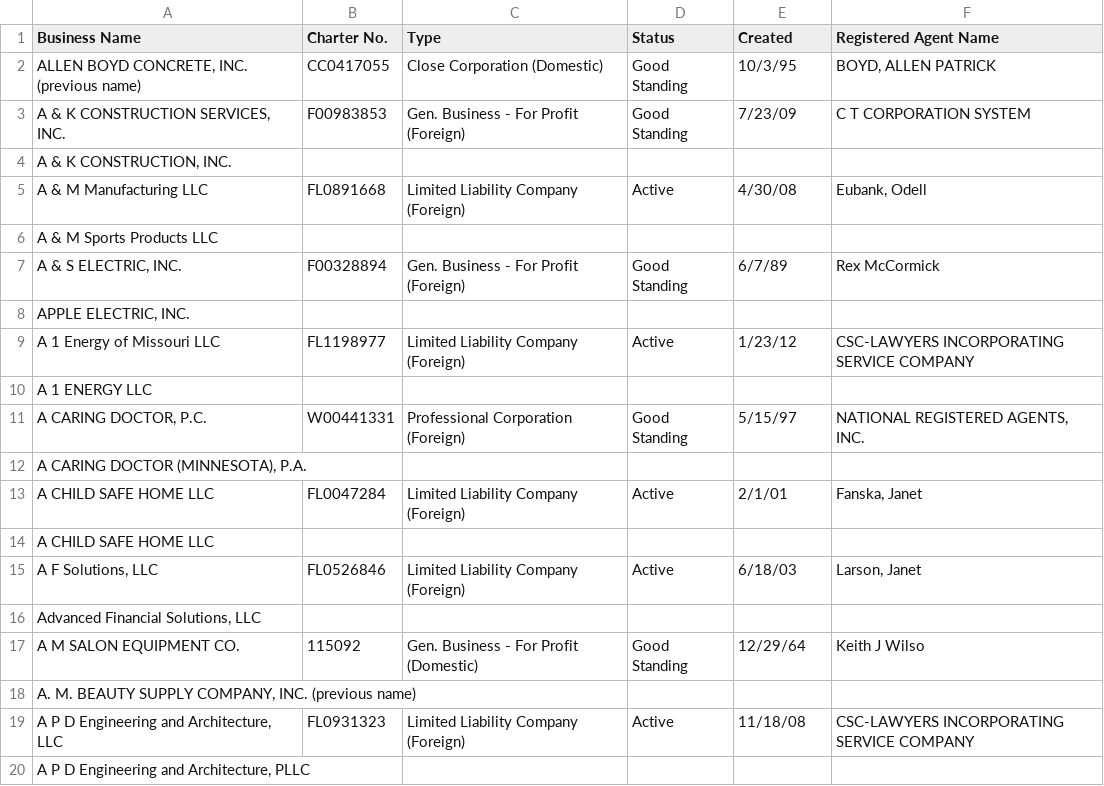
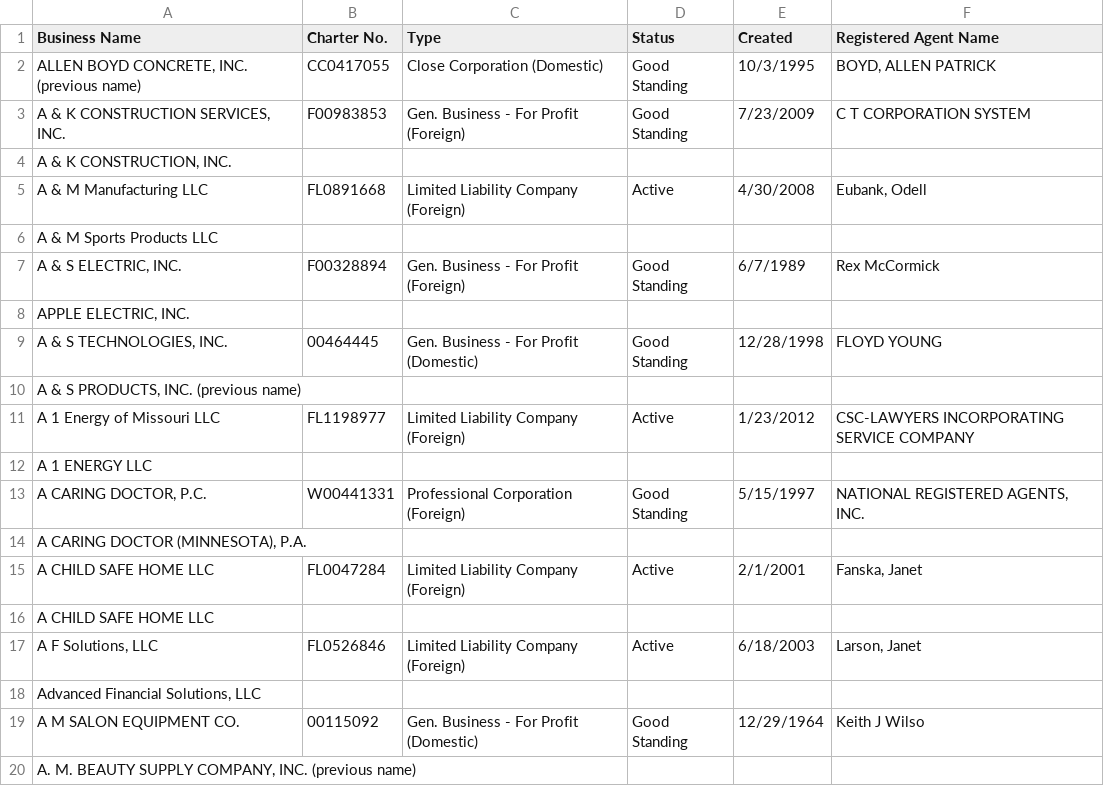
Before and after one commit to RyanBHuynh/PythonWebScraper, a CSV file: page2.csv, drawn as a sheet; removed rows and columns are numbered as before the commit, all else as after; the diff names each change by its address in the sheet, - before the commit and + after, or states it on an @@ line.

Commit message:
deleted unnecessary lines from data_page_two

```diff
--- a/page2.csv
+++ b/page2.csv
-E2 (Created): 10/3/95
+E2 (Created): 10/3/1995
-E3 (Created): 7/23/09
+E3 (Created): 7/23/2009
-E5 (Created): 4/30/08
+E5 (Created): 4/30/2008
-E7 (Created): 6/7/89
+E7 (Created): 6/7/1989
+row 9: A & S TECHNOLOGIES, INC. | 00464445 | Gen. Business - For Profit (Domestic) | Good Standing | 12/28/1998 | FLOYD YOUNG
+row 10: A & S PRODUCTS, INC. (previous name)
-E11 (Created): 1/23/12
+E11 (Created): 1/23/2012
-E13 (Created): 5/15/97
+E13 (Created): 5/15/1997
-E15 (Created): 2/1/01
+E15 (Created): 2/1/2001
-E17 (Created): 6/18/03
+E17 (Created): 6/18/2003
-B19 (Charter No.): 115092
+B19 (Charter No.): 00115092
-E19 (Created): 12/29/64
+E19 (Created): 12/29/1964
-row 19: A P D Engineering and Architecture, LLC | FL0931323 | Limited Liability Company (Foreign) | Active | 11/18/08 | CSC-LAWYERS INCORPORATING SERVICE COMPANY
-row 20: A P D Engineering and Architecture, PLLC
```
Also changed, not shown: page1.csv, 3 other files.
